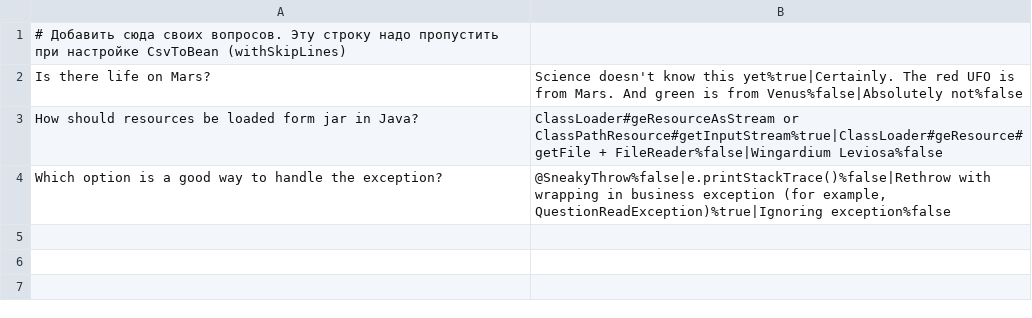
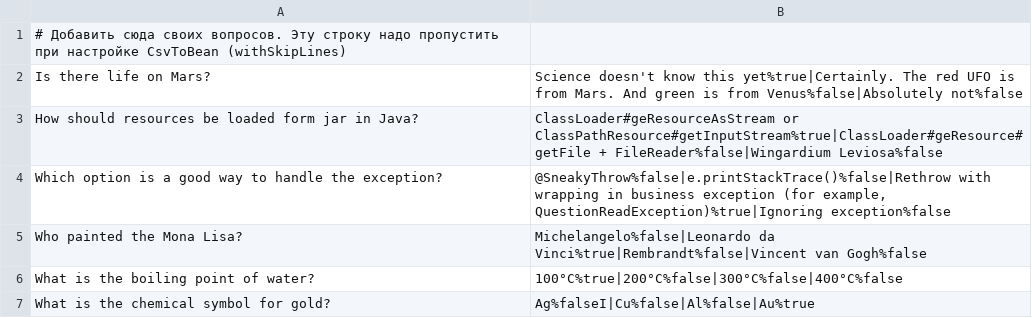
Before and after one commit to Polliver-hub/2024-05-otus-spring-kudryashov, a CSV file: hw2/src/main/resources/questions.csv, drawn as a sheet; the diff names each change by its address in the sheet, - before the commit and + after, or states it on an @@ line.

```diff
--- a/hw2/src/main/resources/questions.csv
+++ b/hw2/src/main/resources/questions.csv
+row 5: Who painted the Mona Lisa? | Michelangelo%false|Leonardo da Vinci%true|Rembrandt%false|Vincent van Gogh%false
+row 6: What is the boiling point of water? | 100°C%true|200°C%false|300°C%false|400°C%false
+row 7: What is the chemical symbol for gold? | Ag%falseI|Cu%false|Al%false|Au%true
```
Also changed, not shown: 10 other files.
